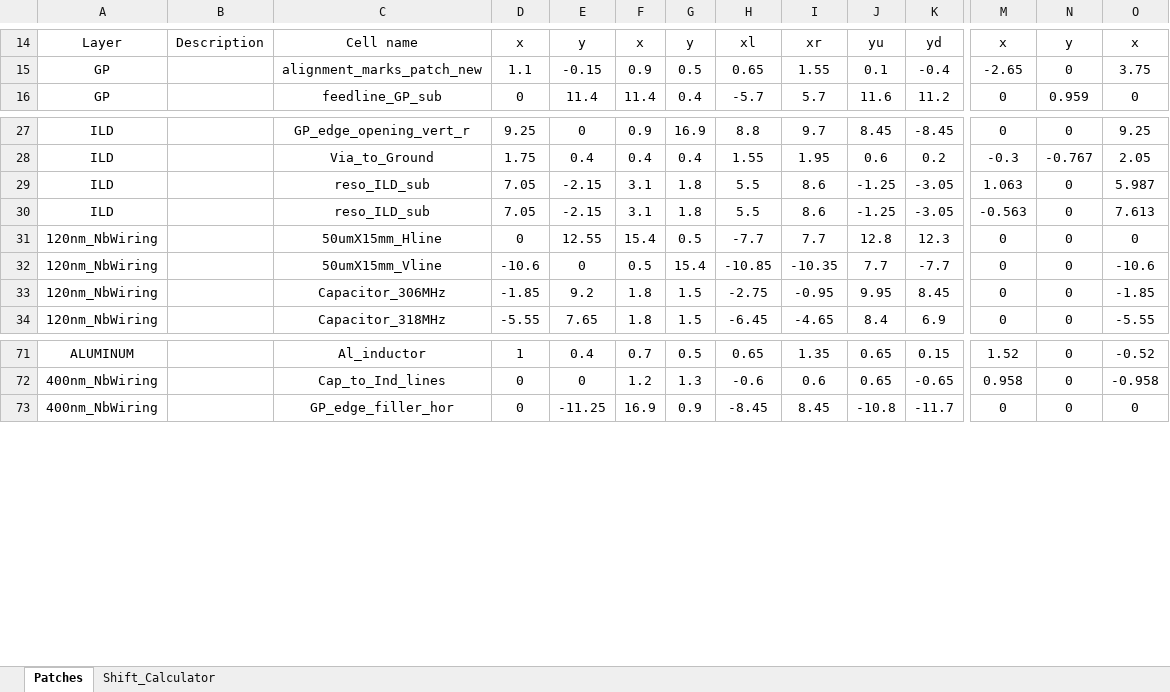
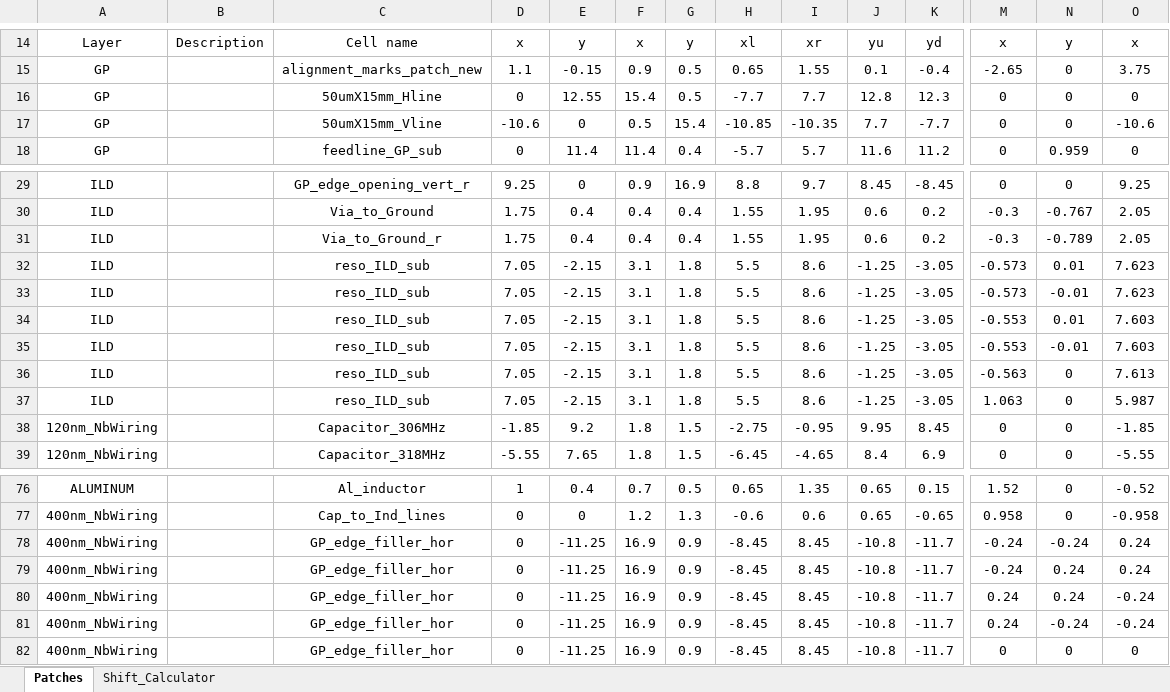
Before and after one commit to WanduiAlbert/ResoBolo, an Excel workbook: masks/code/ResonatorArray_4in_20190310.xlsx, sheet Patches, drawn as a sheet; only a part is shown, gaps mark what is left out; values as stored, in another font and other column widths than the file's, no borders; removed rows and columns are numbered as before the commit, all else as after; rows hold the shown columns only; the diff names each change by its address in the sheet, - before the commit and + after, or states it on an @@ line.

Commit message:
added Nitride etch cells for the capacitors to the dark reso array.

```diff
--- a/masks/code/ResonatorArray_4in_20190310.xlsx (sheet Patches)
+++ b/masks/code/ResonatorArray_4in_20190310.xlsx (sheet Patches)
+row 16: GP |  | 50umX15mm_Hline | 0 | 12.55 | 15.4 | 0.5 | -7.7 | 7.7 | 12.8 | 12.3 | 0 | 0 | 0
+row 17: GP |  | 50umX15mm_Vline | -10.6 | 0 | 0.5 | 15.4 | -10.85 | -10.35 | 7.7 | -7.7 | 0 | 0 | -10.6
+row 31: ILD |  | Via_to_Ground_r | 1.75 | 0.4 | 0.4 | 0.4 | 1.55 | 1.95 | 0.6 | 0.2 | -0.3 | -0.789 | 2.05
+row 32: ILD |  | reso_ILD_sub | 7.05 | -2.15 | 3.1 | 1.8 | 5.5 | 8.6 | -1.25 | -3.05 | -0.573 | 0.01 | 7.623
+row 33: ILD |  | reso_ILD_sub | 7.05 | -2.15 | 3.1 | 1.8 | 5.5 | 8.6 | -1.25 | -3.05 | -0.573 | -0.01 | 7.623
+row 34: ILD |  | reso_ILD_sub | 7.05 | -2.15 | 3.1 | 1.8 | 5.5 | 8.6 | -1.25 | -3.05 | -0.553 | 0.01 | 7.603
+row 35: ILD |  | reso_ILD_sub | 7.05 | -2.15 | 3.1 | 1.8 | 5.5 | 8.6 | -1.25 | -3.05 | -0.553 | -0.01 | 7.603
@@ row 30 moved to row 36: ILD @@
-row 31: 120nm_NbWiring |  | 50umX15mm_Hline | 0 | 12.55 | 15.4 | 0.5 | -7.7 | 7.7 | 12.8 | 12.3 | 0 | 0 | 0
-row 32: 120nm_NbWiring |  | 50umX15mm_Vline | -10.6 | 0 | 0.5 | 15.4 | -10.85 | -10.35 | 7.7 | -7.7 | 0 | 0 | -10.6
+row 78: 400nm_NbWiring |  | GP_edge_filler_hor | 0 | -11.25 | 16.9 | 0.9 | -8.45 | 8.45 | -10.8 | -11.7 | -0.24 | -0.24 | 0.24
+row 79: 400nm_NbWiring |  | GP_edge_filler_hor | 0 | -11.25 | 16.9 | 0.9 | -8.45 | 8.45 | -10.8 | -11.7 | -0.24 | 0.24 | 0.24
+row 80: 400nm_NbWiring |  | GP_edge_filler_hor | 0 | -11.25 | 16.9 | 0.9 | -8.45 | 8.45 | -10.8 | -11.7 | 0.24 | 0.24 | -0.24
+row 81: 400nm_NbWiring |  | GP_edge_filler_hor | 0 | -11.25 | 16.9 | 0.9 | -8.45 | 8.45 | -10.8 | -11.7 | 0.24 | -0.24 | -0.24
```
Also changed, not shown: 11 other files.
